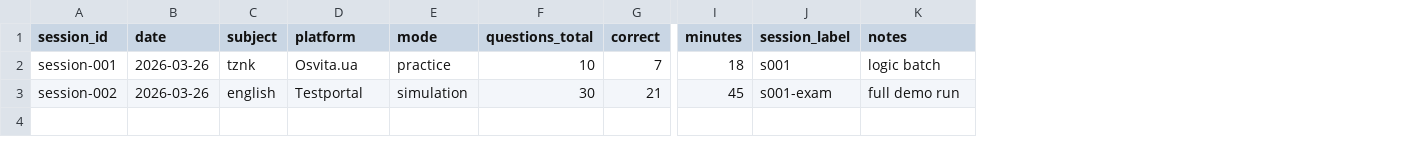
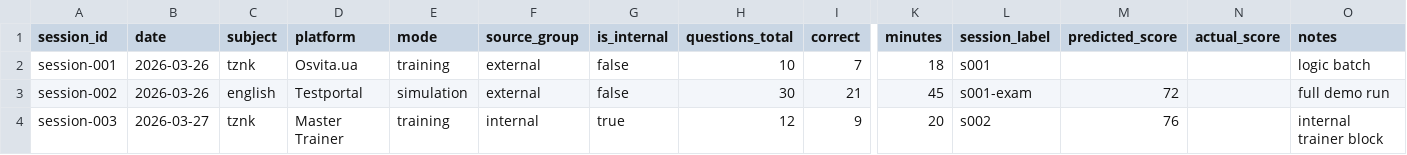
Before and after one commit to K-RnD-Lab/SPHERE-I-SCIENCE, a CSV file: S7 — 📚 Learning, Cognition & Adaptive Systems/S7-R1 - Master Prep Analytics/data/session_log_template.csv, drawn as a sheet; only a part is shown, gaps mark what is left out; rows hold the shown columns only; the diff names each change by its address in the sheet, - before the commit and + after, or states it on an @@ line.

Commit message:
Add live sheet integration scaffold for S7 master prep

```diff
--- a/S7 — 📚 Learning, Cognition & Adaptive Systems/S7-R1 - Master Prep Analytics/data/session_log_template.csv
+++ b/S7 — 📚 Learning, Cognition & Adaptive Systems/S7-R1 - Master Prep Analytics/data/session_log_template.csv
+column F (source_group), rows 2-3: external | external
+column G (is_internal), rows 2-3: false | false
+column M (predicted_score), row 3: 72
+column N (actual_score), empty
-E2 (mode): practice
+E2 (mode): training
+row 4: session-003 | 2026-03-27 | tznk | Master Trainer | training | internal | true | 12 | 9 | 20 | s002 | 76 |  | internal trainer block
```
Also changed, not shown: S7 — 📚 Learning, Cognition & Adaptive Systems/S7-R1 - Master Prep Analytics/data/study_log_template.csv, 8 other files.
